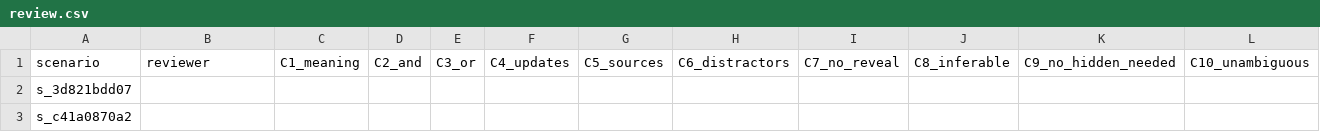
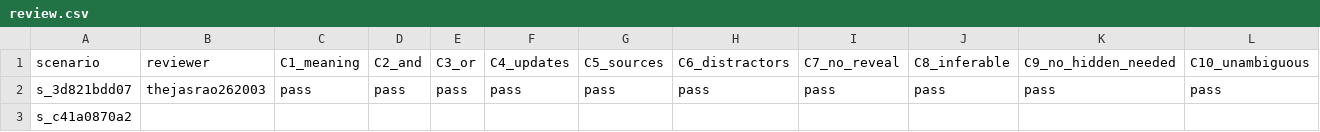
Before and after one commit to thejasrao262003/beliefGraph, a CSV file: data/rendered/smoke-render-v5b/review.csv, drawn as a sheet; only a part is shown; the diff covers the shown part only; the diff names each change by its address in the sheet, - before the commit and + after, or states it on an @@ line.

Commit message:
review: record F2 human review (accept; ISO 22000 passes C7/C11)
Reviewer thejasrao262003; all checks pass, C2 vacuously. The ISO 22000
standard-name overlap is judged lexical, not structural, overruling the
AI pre-review. F6 row left blank (excluded). Gate remains unscored;
any F1+F2-only scope needs a new declaration.

```diff
--- a/data/rendered/smoke-render-v5b/review.csv
+++ b/data/rendered/smoke-render-v5b/review.csv
-B2 (reviewer): (empty)
+B2 (reviewer): thejasrao262003
-C2 (C1_meaning): (empty)
+C2 (C1_meaning): pass
-D2 (C2_and): (empty)
+D2 (C2_and): pass
-E2 (C3_or): (empty)
+E2 (C3_or): pass
-F2 (C4_updates): (empty)
+F2 (C4_updates): pass
-G2 (C5_sources): (empty)
+G2 (C5_sources): pass
-H2 (C6_distractors): (empty)
+H2 (C6_distractors): pass
-I2 (C7_no_reveal): (empty)
+I2 (C7_no_reveal): pass
-J2 (C8_inferable): (empty)
+J2 (C8_inferable): pass
-K2 (C9_no_hidden_needed): (empty)
+K2 (C9_no_hidden_needed): pass
-L2 (C10_unambiguous): (empty)
+L2 (C10_unambiguous): pass
```
Also changed, not shown: 5 edited cells elsewhere in this file, 1 other file.
